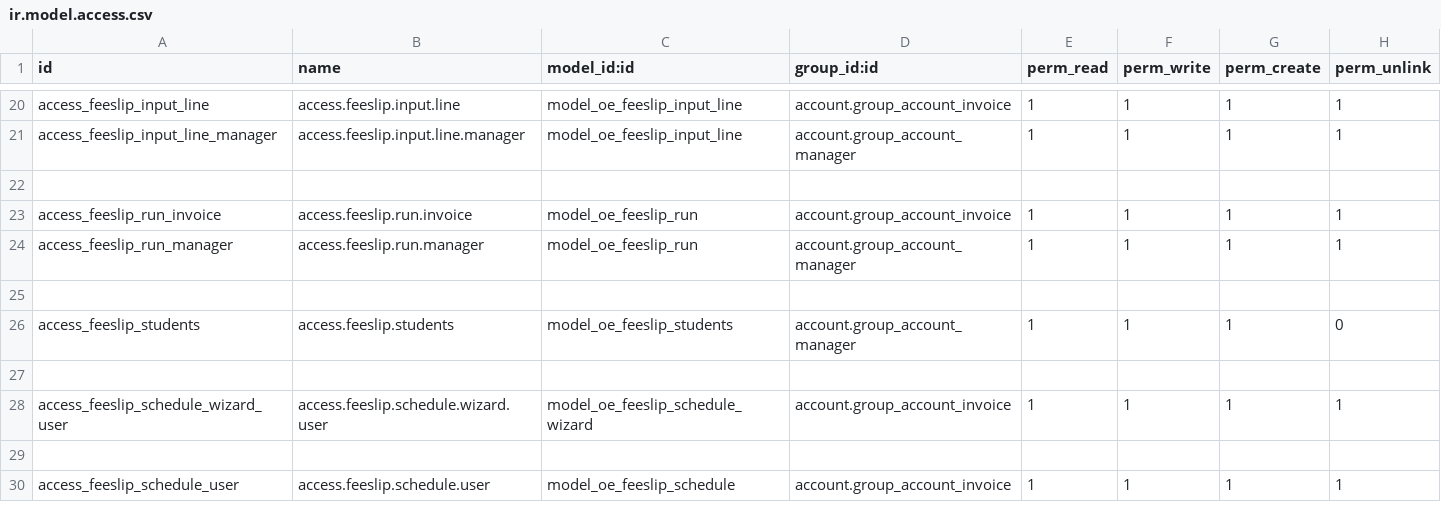
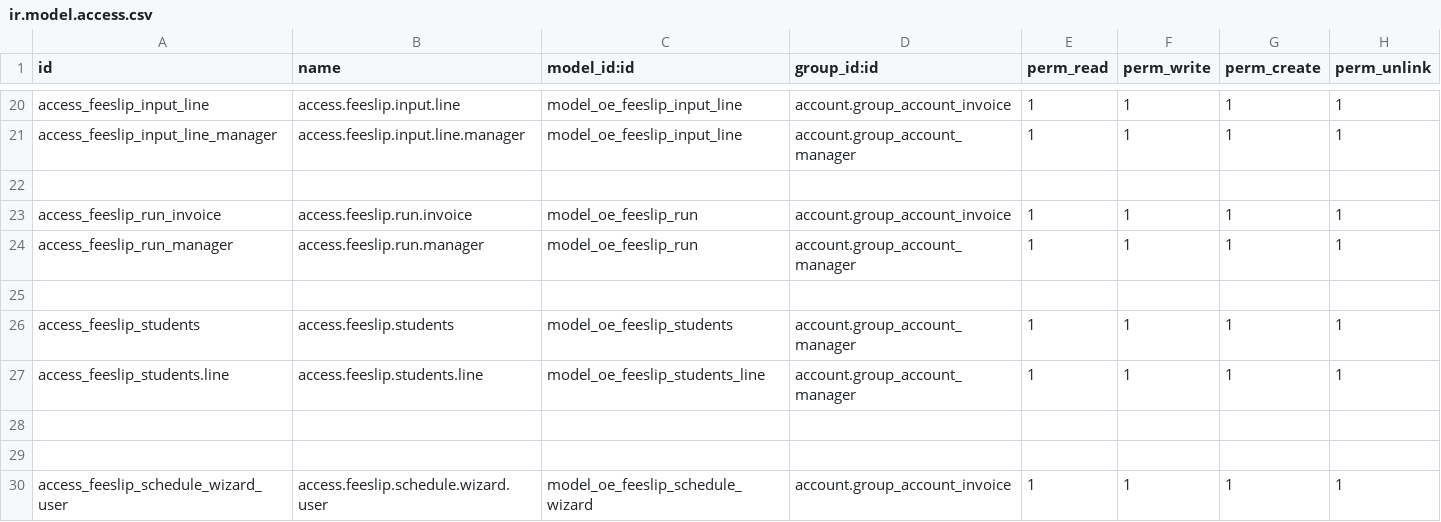
Before and after one commit to farhanrashad/gipli, a CSV file: de_school_fees/security/ir.model.access.csv, drawn as a sheet; only a part is shown, gaps mark what is left out; the shorter side is filled out with more unchanged rows.

```diff
--- a/de_school_fees/security/ir.model.access.csv
+++ b/de_school_fees/security/ir.model.access.csv
@@ -25,3 +25,5 @@ access_feeslip_run_manager,access.feeslip.run.manager,model_oe_feeslip_run,accou
 
-access_feeslip_students,access.feeslip.students,model_oe_feeslip_students,account.group_account_manager,1,1,1,0
+access_feeslip_students,access.feeslip.students,model_oe_feeslip_students,account.group_account_manager,1,1,1,1
+access_feeslip_students.line,access.feeslip.students.line,model_oe_feeslip_students_line,account.group_account_manager,1,1,1,1
+
 
```
Also changed, not shown: 4 other files.
